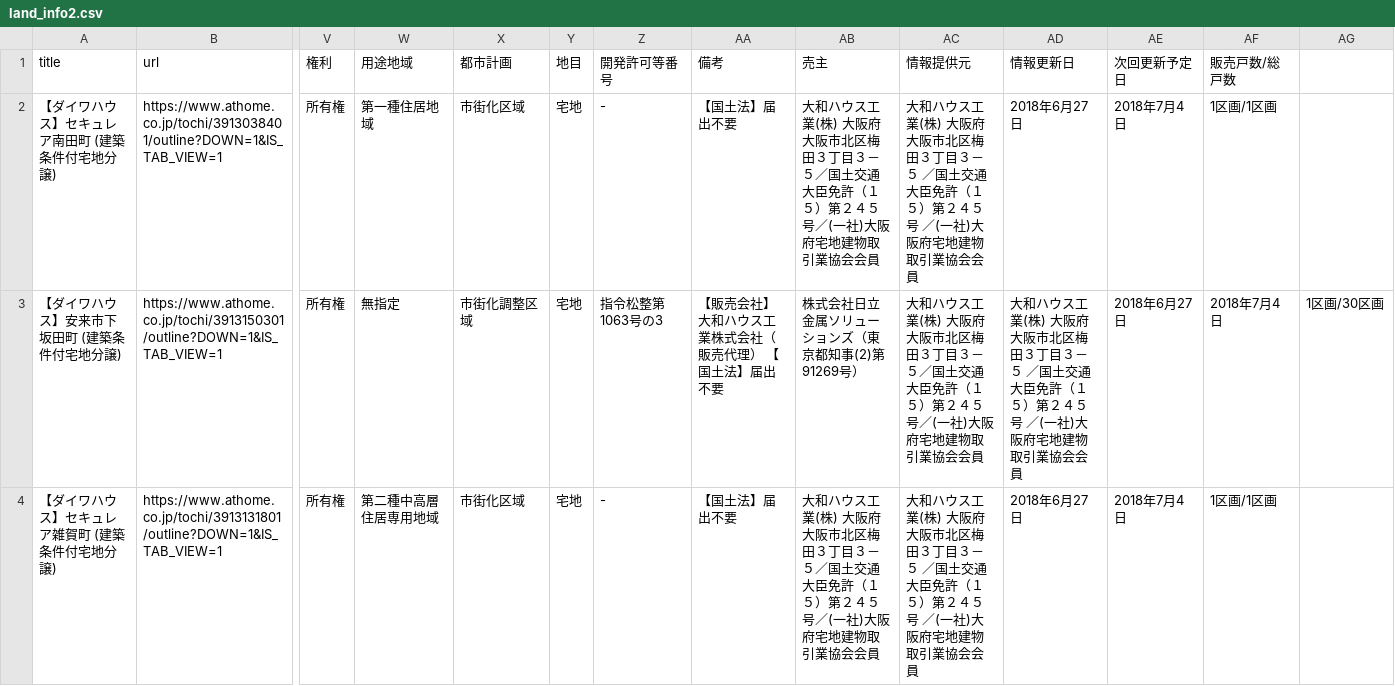
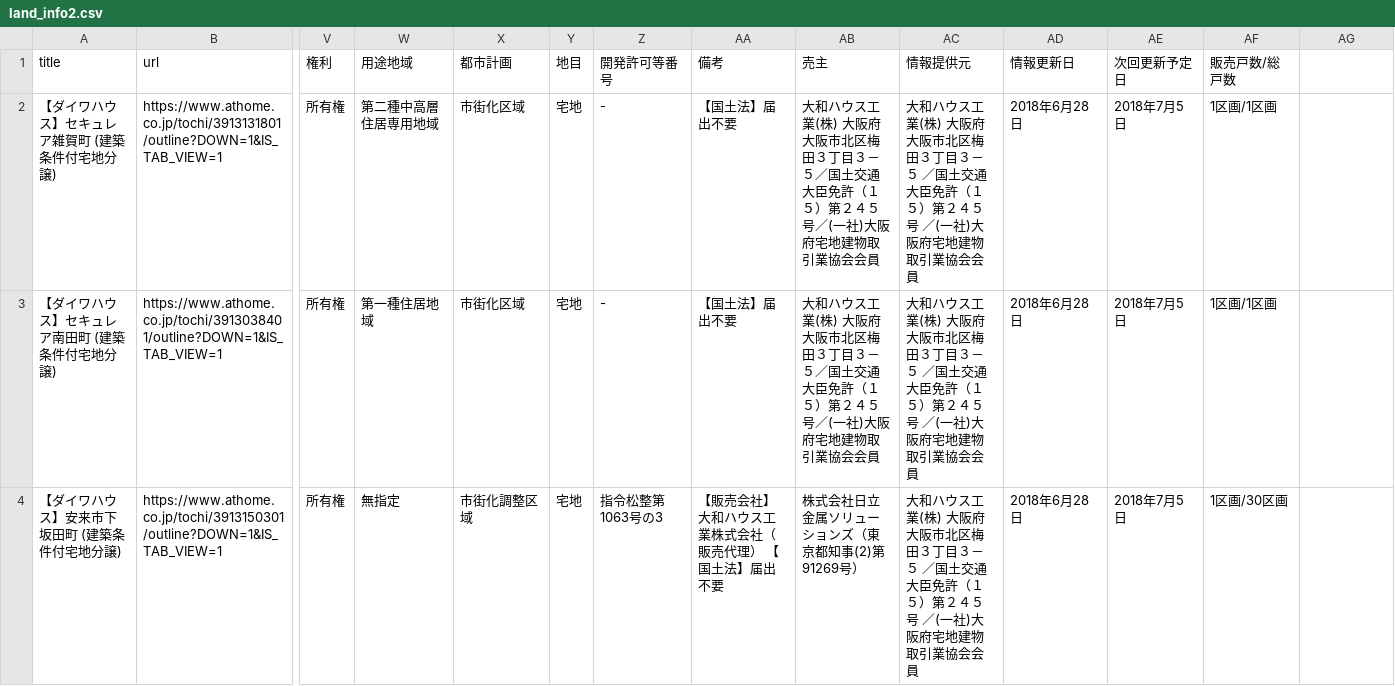
Before and after one commit to j14217/scraping, a CSV file: scraping_source/land_info2.csv, drawn as a sheet; only a part is shown, gaps mark what is left out; removed rows and columns are numbered as before the commit, all else as after; rows hold the shown columns only; the diff names each change by its address in the sheet, - before the commit and + after, or states it on an @@ line.

```diff
--- a/scraping_source/land_info2.csv
+++ b/scraping_source/land_info2.csv
+row 2: 【ダイワハウス】セキュレア雑賀町 (建築条件付宅地分譲) | https://www.athome.co.jp/tochi/3913131801/outline?DOWN=1&IS_TAB_VIEW=1 | 所有権 | 第二種中高層住居専用地域 | 市街化区域 | 宅地 | - | 【国土法】届出不要 | 大和ハウス工業(株) 大阪府大阪市北区梅田３丁目３－５／国土交通大臣免許（１５）第２４５号／(一社)大阪府宅地建物取引業協会会員 | 大和ハウス工業(株) 大阪府大阪市北区梅田３丁目３－５ ／国土交通大臣免許（１５）第２４５号 ／(一社)大阪府宅地建物取引業協会会員 | 2018年6月28日 | 2018年7月5日 | 1区画/1区画
-AD3 (情報更新日): 2018年6月27日
+AD3 (情報更新日): 2018年6月28日
-AE3 (次回更新予定日): 2018年7月4日
+AE3 (次回更新予定日): 2018年7月5日
-AC4 (情報提供元): …目３－５／国土交通大臣免許（１５）第２４５号／(一社…
+AC4 (情報提供元): …目３－５ ／国土交通大臣免許（１５）第２４５号 ／(一社…
-AD4 (情報更新日): 大和ハウス工業(株) 大阪府大阪市北区梅田３丁目３－５ ／国土交通大臣免許（１５）第２４５号 ／(一社)大阪府宅地建物取引業協会会員
+AD4 (情報更新日): 2018年6月28日
-AE4 (次回更新予定日): 2018年6月27日
+AE4 (次回更新予定日): 2018年7月5日
-AF4 (販売戸数/総戸数): 2018年7月4日
+AF4 (販売戸数/総戸数): 1区画/30区画
-AG4: 1区画/30区画
+AG4: (empty)
-row 4: 【ダイワハウス】セキュレア雑賀町 (建築条件付宅地分譲) | https://www.athome.co.jp/tochi/3913131801/outline?DOWN=1&IS_TAB_VIEW=1 | 所有権 | 第二種中高層住居専用地域 | 市街化区域 | 宅地 | - | 【国土法】届出不要 | 大和ハウス工業(株) 大阪府大阪市北区梅田３丁目３－５／国土交通大臣免許（１５）第２４５号／(一社)大阪府宅地建物取引業協会会員 | 大和ハウス工業(株) 大阪府大阪市北区梅田３丁目３－５ ／国土交通大臣免許（１５）第２４５号 ／(一社)大阪府宅地建物取引業協会会員 | 2018年6月27日 | 2018年7月4日 | 1区画/1区画
```
Also changed, not shown: scraping_source/land_info1.csv, 1 other file.
